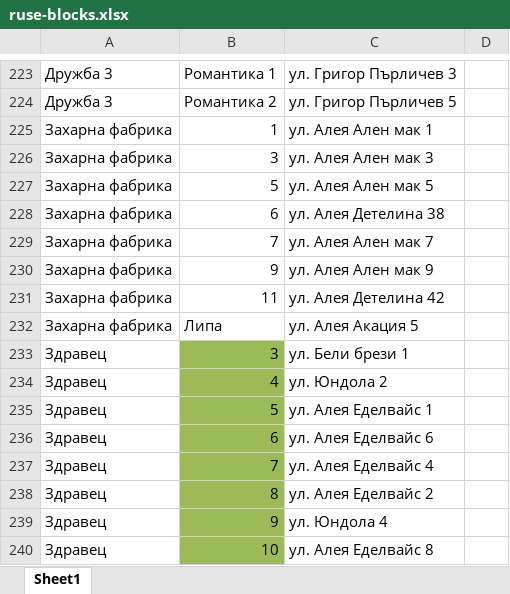
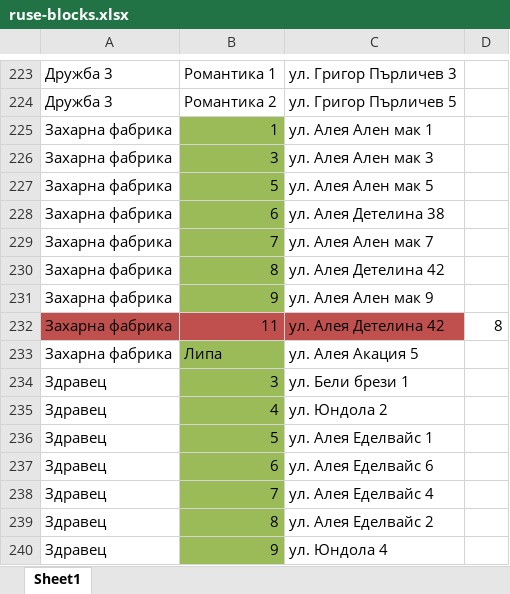
Before and after one commit to LvoBGM/ruse-block-browser, an Excel workbook: src/data/ruse-blocks.xlsx, sheet Sheet1, drawn as a sheet; only a part is shown, gaps mark what is left out; the shorter side is filled out with more unchanged rows; values as stored, in another font and other column widths than the file's, no borders; addresses are those after the commit; the diff names each change by its address in the sheet, - before the commit and + after, or states it on an @@ line.

```diff
--- a/src/data/ruse-blocks.xlsx (sheet Sheet1)
+++ b/src/data/ruse-blocks.xlsx (sheet Sheet1)
-B225:B229 fill: none
+B225:B229 fill: #9BBB59
+row 230: Захарна фабрика | 8 | ул. Алея Детелина 42
-B231 fill: none
+B231 fill: #9BBB59
-A232:C232 fill: none
+A232:C232 fill: #C0504D
-D232: (empty)
+D232: 8
-B233 fill: none
+B233 fill: #9BBB59
```
Also changed, not shown: 1 other file.
